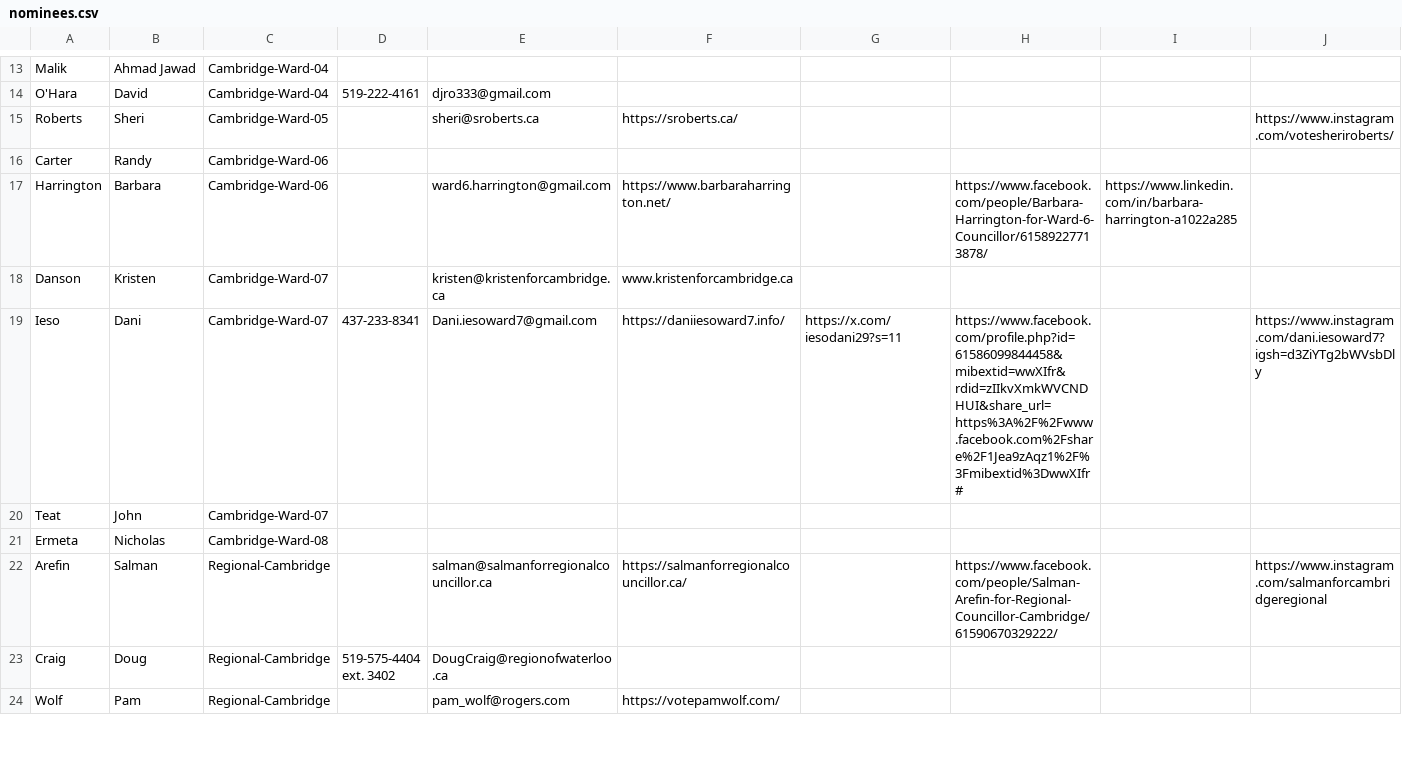
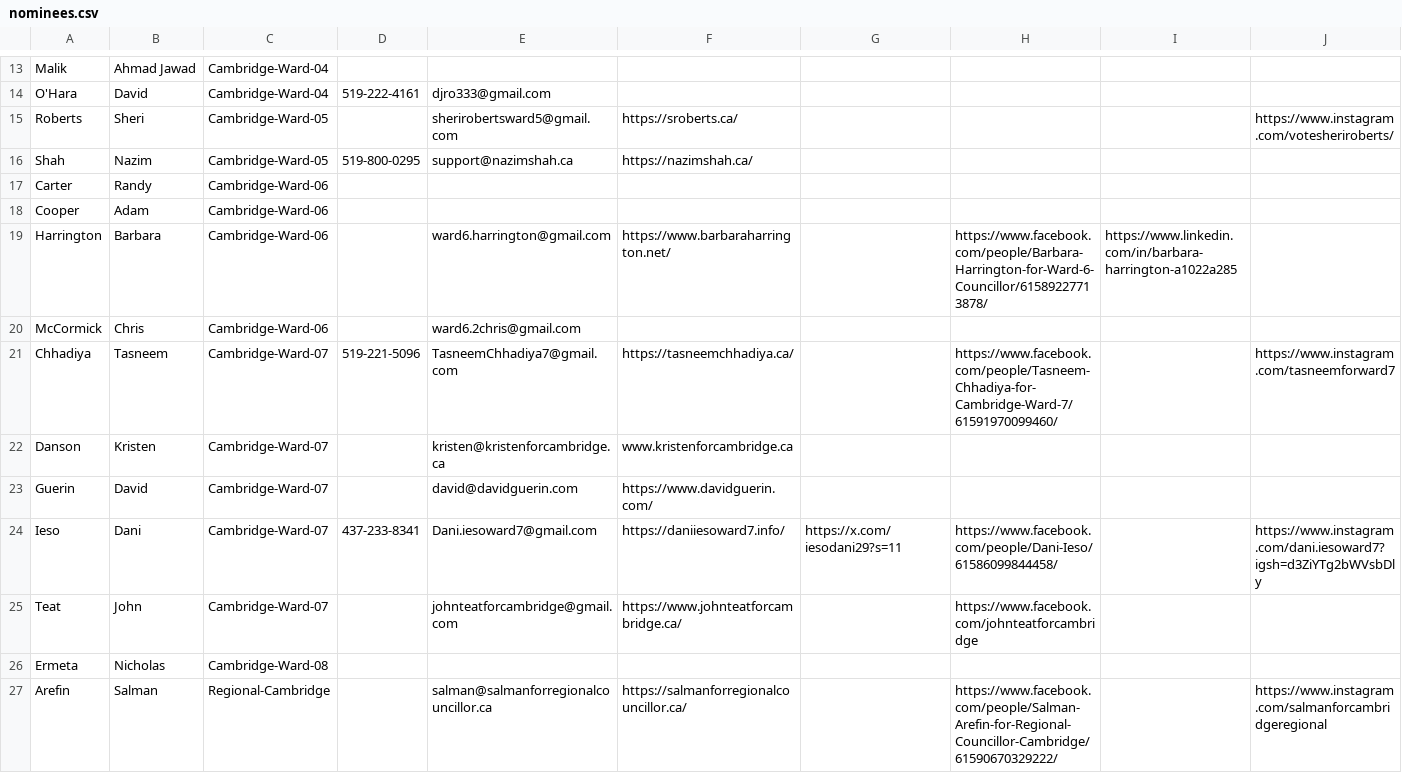
Before and after one commit to CivicTechWR/WRVotesPlaceholder, a CSV file: docs/_data/sync/nominees.csv, drawn as a sheet; only a part is shown, gaps mark what is left out; the shorter side is filled out with more unchanged rows; addresses are those after the commit; rows hold the shown columns only; the diff names each change by its address in the sheet, - before the commit and + after, or states it on an @@ line.

Commit message:
Auto-commit: updated nominees.csv from Google Docs

```diff
--- a/docs/_data/sync/nominees.csv
+++ b/docs/_data/sync/nominees.csv
-E15: sheri@sroberts.ca
+E15: sherirobertsward5@gmail.com
+row 16: Shah | Nazim | Cambridge-Ward-05 | 519-800-0295 | support@nazimshah.ca | https://nazimshah.ca/
+row 18: Cooper | Adam | Cambridge-Ward-06
+row 20: McCormick | Chris | Cambridge-Ward-06 |  | ward6.2chris@gmail.com
+row 21: Chhadiya | Tasneem | Cambridge-Ward-07 | 519-221-5096 | TasneemChhadiya7@gmail.com | https://tasneemchhadiya.ca/ |  | https://www.facebook.com/people/Tasneem-Chhadiya-for-Cambridge-Ward-7/61591970099460/ |  | https://www.instagram.com/tasneemforward7
+row 23: Guerin | David | Cambridge-Ward-07 |  | david@davidguerin.com | https://www.davidguerin.com/
-H24: https://www.facebook.com/profile.php?id=61586099844458&mibextid=wwXIfr&rdid=zIIkvXmkWVCNDHUI&share_url=https%3A%2F%2Fwww.facebook.com%2Fshare%2F1Jea9zAqz1%2F%3Fmibextid%3DwwXIfr#
+H24: https://www.facebook.com/people/Dani-Ieso/61586099844458/
-E25: (empty)
+E25: johnteatforcambridge@gmail.com
-F25: (empty)
+F25: https://www.johnteatforcambridge.ca/
-H25: (empty)
+H25: https://www.facebook.com/johnteatforcambridge
```
